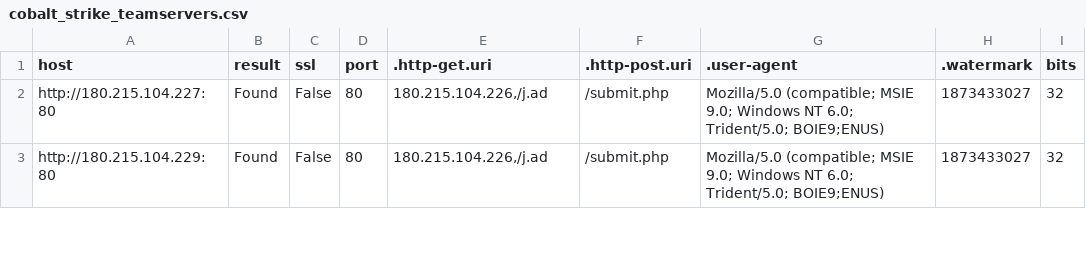
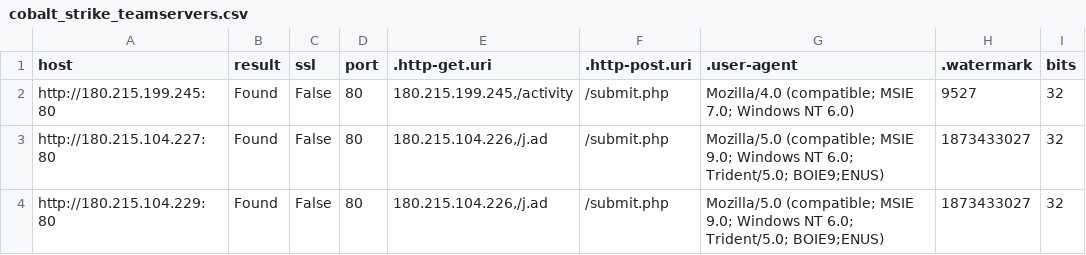
Before and after one commit to poppopdrivel/coba, a CSV file: cobalt_strike_teamservers.csv, drawn as a sheet; only a part is shown.

Commit message:
Update cobalt_strike_teamservers.csv

```diff
--- a/cobalt_strike_teamservers.csv
+++ b/cobalt_strike_teamservers.csv
@@ -1,2 +1,3 @@
 host,result,ssl,port,.http-get.uri,.http-post.uri,.user-agent,.watermark,bits
+"http://180.215.199.245:80","Found","False","80","180.215.199.245,/activity","/submit.php","Mozilla/4.0 (compatible; MSIE 7.0; Windows NT 6.0)","9527","32"
 "http://180.215.104.227:80","Found","False","80","180.215.104.226,/j.ad","/submit.php","Mozilla/5.0 (compatible; MSIE 9.0; Windows NT 6.0; Trident/5.0; BOIE9;ENUS)","1873433027","32"
```
